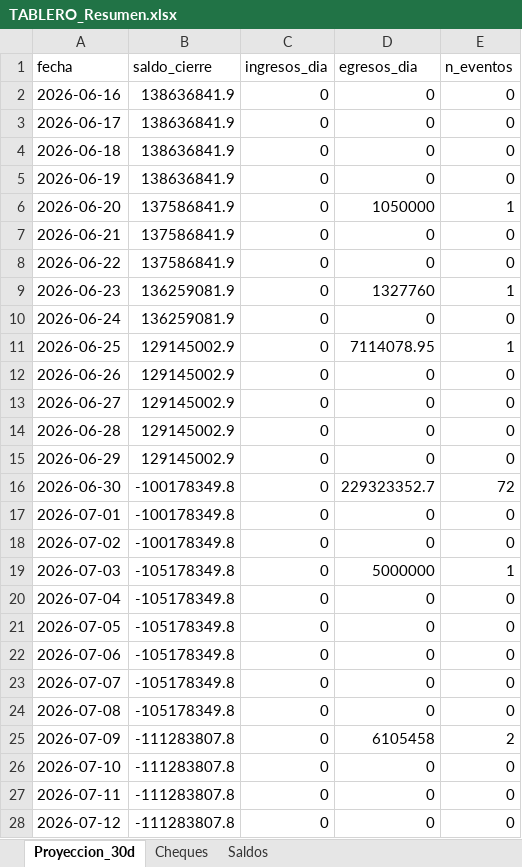
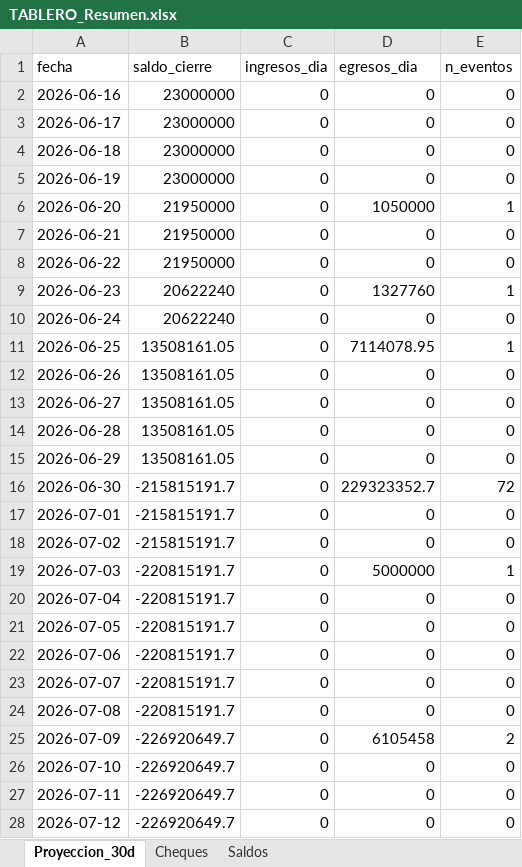
Before and after one commit to francolunaklick-web/GRIFFTABLEROS, an Excel workbook: flujo_bancario/TABLERO_Resumen.xlsx, sheet Proyeccion_30d, drawn as a sheet; only a part is shown; values as stored, in another font and other column widths than the file's, no borders; the diff covers the shown part only; the diff names each change by its address in the sheet, - before the commit and + after, or states it on an @@ line.

Commit message:
actualizar flujo

```diff
--- a/flujo_bancario/TABLERO_Resumen.xlsx (sheet Proyeccion_30d)
+++ b/flujo_bancario/TABLERO_Resumen.xlsx (sheet Proyeccion_30d)
-B2:B5 (saldo_cierre): 138636841.9
+B2:B5 (saldo_cierre): 23000000
-B6:B8 (saldo_cierre): 137586841.9
+B6:B8 (saldo_cierre): 21950000
-B9:B10 (saldo_cierre): 136259081.9
+B9:B10 (saldo_cierre): 20622240
-B11:B15 (saldo_cierre): 129145002.9
+B11:B15 (saldo_cierre): 13508161.05
-B16:B18 (saldo_cierre): -100178349.8
+B16:B18 (saldo_cierre): -215815191.7
-B19:B24 (saldo_cierre): -105178349.8
+B19:B24 (saldo_cierre): -220815191.7
-B25:B28 (saldo_cierre): -111283807.8
+B25:B28 (saldo_cierre): -226920649.7
```
Also changed, not shown: 4 edited cells elsewhere in this sheet, sheet Saldos, cuentas_a_pagar/TABLERO_Resumen.xlsx, estado_resultado/TABLERO_Resumen.xlsx, 10 other files.
